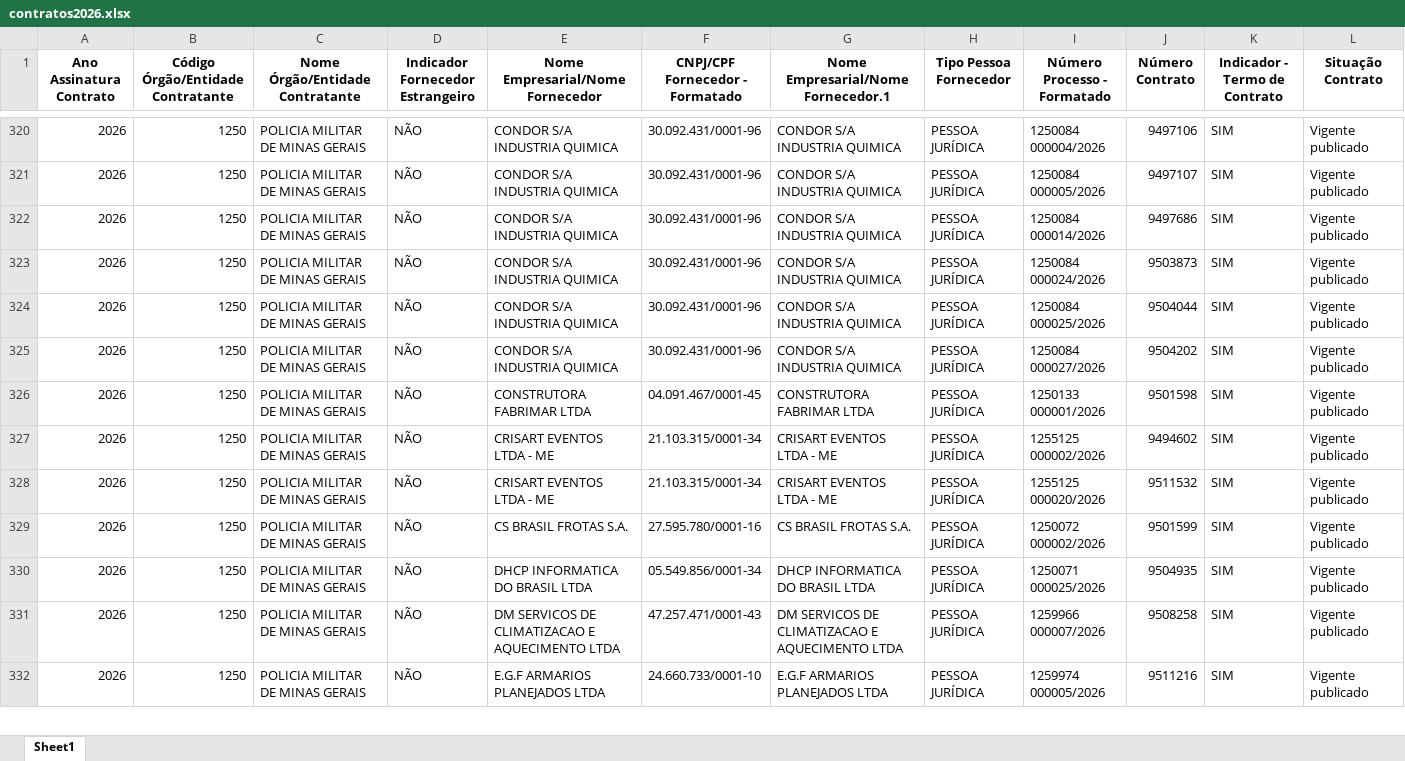
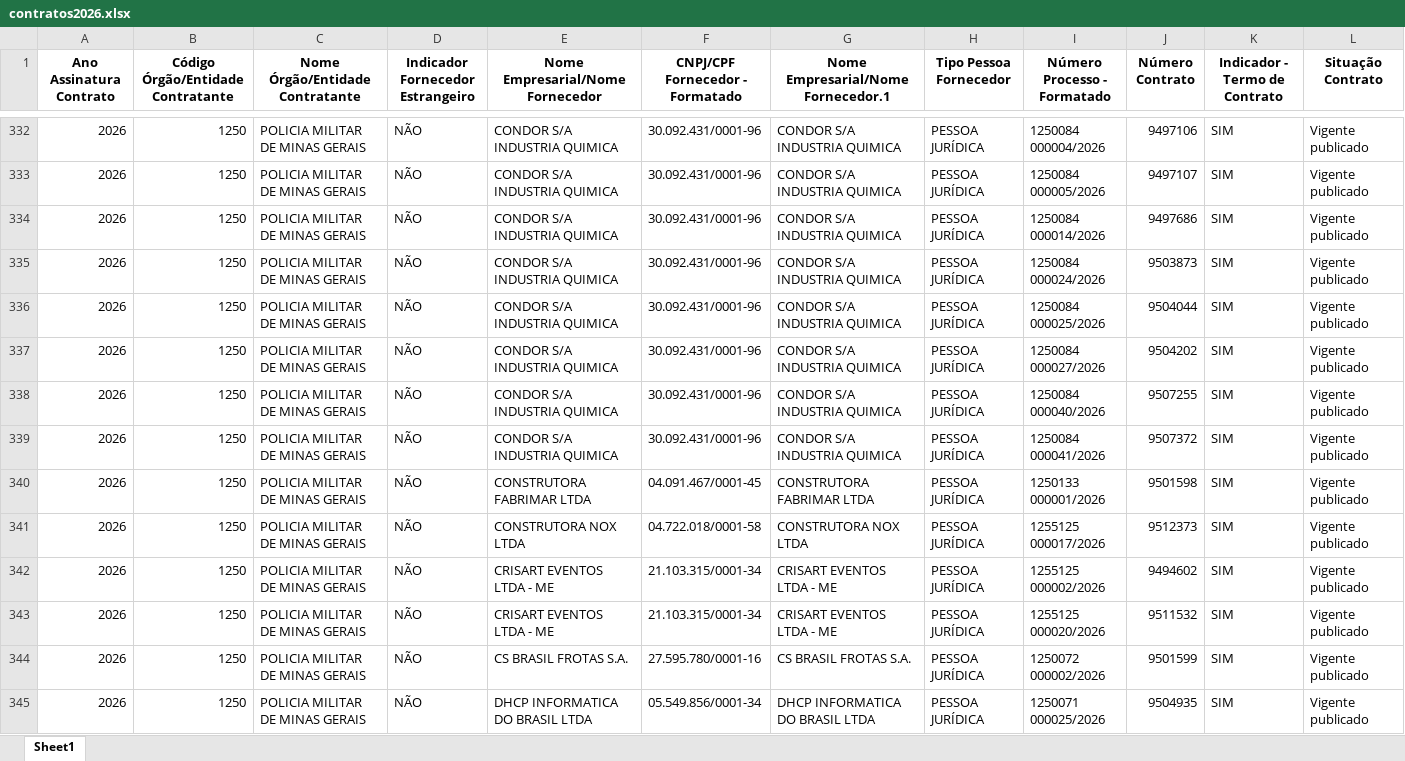
Before and after one commit to transparencia-mg/portal_contratos, an Excel workbook: upload/contratos2026.xlsx, sheet Sheet1, drawn as a sheet; only a part is shown, gaps mark what is left out; the shorter side is filled out with more unchanged rows; values as stored, in another font and other column widths than the file's, no borders; rows hold the shown columns only; the diff covers the shown part only; the diff names each change by its address in the sheet, - before the commit and + after, or states it on an @@ line.

```diff
--- a/upload/contratos2026.xlsx (sheet Sheet1)
+++ b/upload/contratos2026.xlsx (sheet Sheet1)
+row 338: 2026 | 1250 | POLICIA MILITAR DE MINAS GERAIS | NÃO | CONDOR S/A INDUSTRIA QUIMICA | 30.092.431/0001-96 | CONDOR S/A INDUSTRIA QUIMICA | PESSOA JURÍDICA | 1250084 000040/2026 | 9507255 | SIM | Vigente publicado
+row 339: 2026 | 1250 | POLICIA MILITAR DE MINAS GERAIS | NÃO | CONDOR S/A INDUSTRIA QUIMICA | 30.092.431/0001-96 | CONDOR S/A INDUSTRIA QUIMICA | PESSOA JURÍDICA | 1250084 000041/2026 | 9507372 | SIM | Vigente publicado
+row 341: 2026 | 1250 | POLICIA MILITAR DE MINAS GERAIS | NÃO | CONSTRUTORA NOX LTDA | 04.722.018/0001-58 | CONSTRUTORA NOX LTDA | PESSOA JURÍDICA | 1255125 000017/2026 | 9512373 | SIM | Vigente publicado
```
Also changed, not shown: 55 added rows, 1 removed row and 115 edited cells elsewhere in this sheet, upload/itens2026.xlsx, 8 other files.
